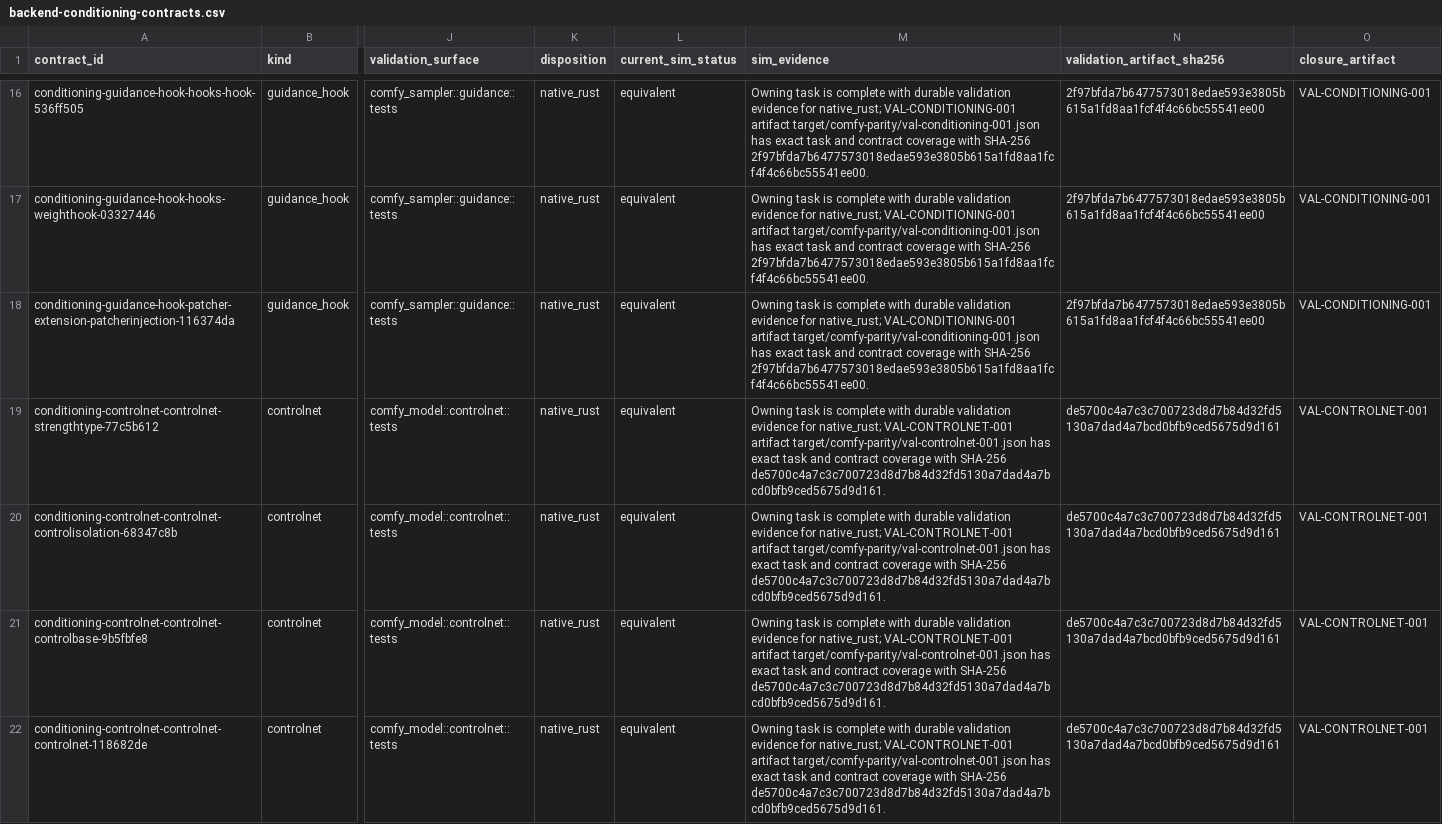
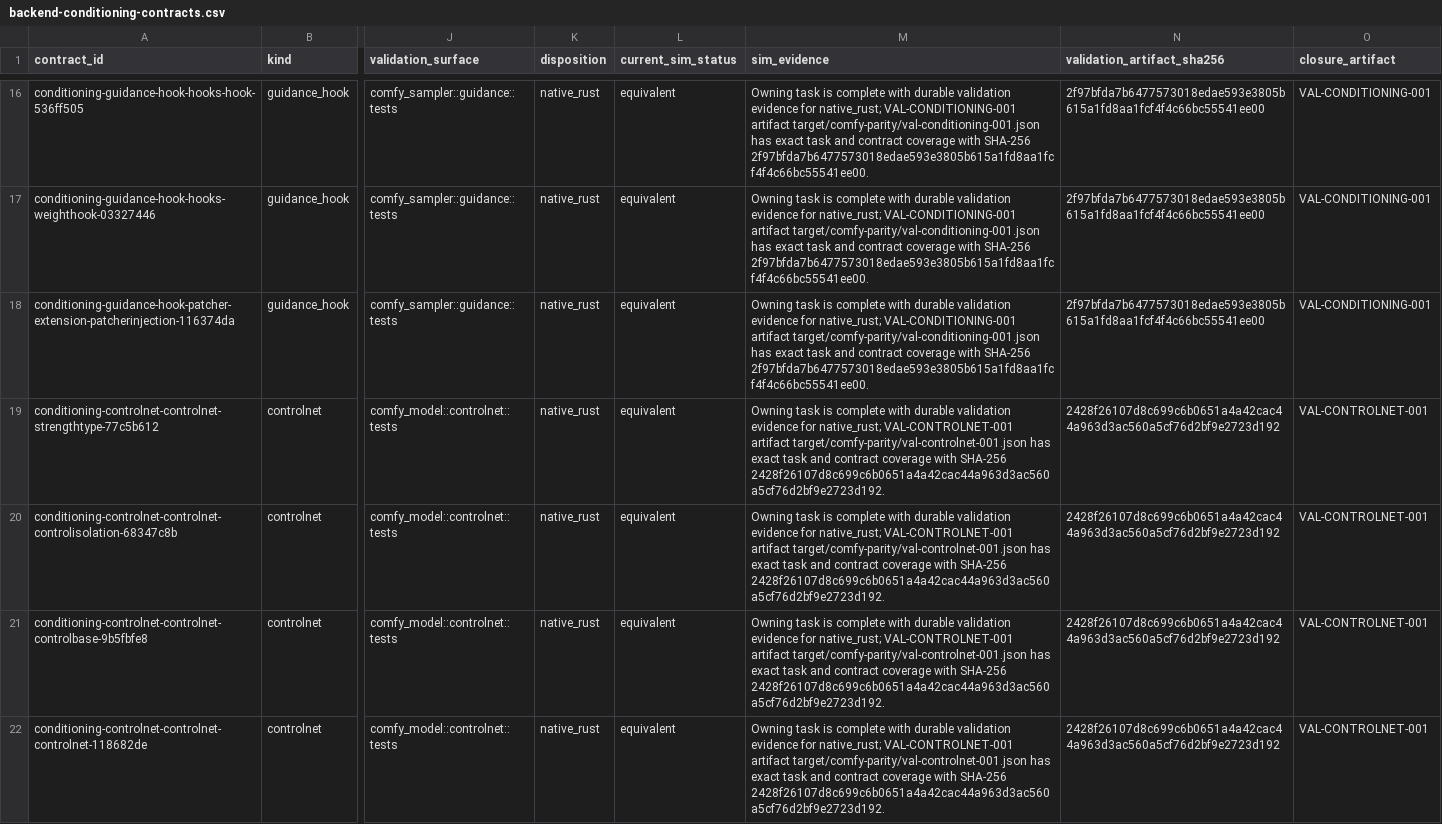
Before and after one commit to imagineerings/xor, a CSV file: .agents/specs/comfy-parity/catalogs/backend-conditioning-contracts.csv, drawn as a sheet; only a part is shown, gaps mark what is left out; the diff covers the shown part only; the diff names each change by its address in the sheet, - before the commit and + after, or states it on an @@ line.

Commit message:
chore(comfy): close native node foundations
Record final schema and compute-value foundation evidence after merged-tree validation. Refresh ownership, dependency, conditioning, model-family, and planning catalogs while aligning integration harnesses with canonical handle-session lifetimes.

Complete comfy-parity-native-node-schema-metadata-foundation and comfy-parity-native-node-compute-value-foundation.

Co-authored-by: Agent <agent@simtropolis.ai>

```diff
--- a/.agents/specs/comfy-parity/catalogs/backend-conditioning-contracts.csv
+++ b/.agents/specs/comfy-parity/catalogs/backend-conditioning-contracts.csv
-M19:M22 (sim_evidence): …with SHA-256 de5700c4a7c3c700723d8d7b84d32fd5130a7dad4a7bcd0bfb9ced5675d9d161.
+M19:M22 (sim_evidence): …with SHA-256 2428f26107d8c699c6b0651a4a42cac44a963d3ac560a5cf76d2bf9e2723d192.
-N19:N22 (validation_artifact_sha256): de5700c4a7c3c700723d8d7b84d32fd5130a7dad4a7bcd0bfb9ced5675d9d161
+N19:N22 (validation_artifact_sha256): 2428f26107d8c699c6b0651a4a42cac44a963d3ac560a5cf76d2bf9e2723d192
```
Also changed, not shown: 92 edited cells elsewhere in this file, 15 other files.
